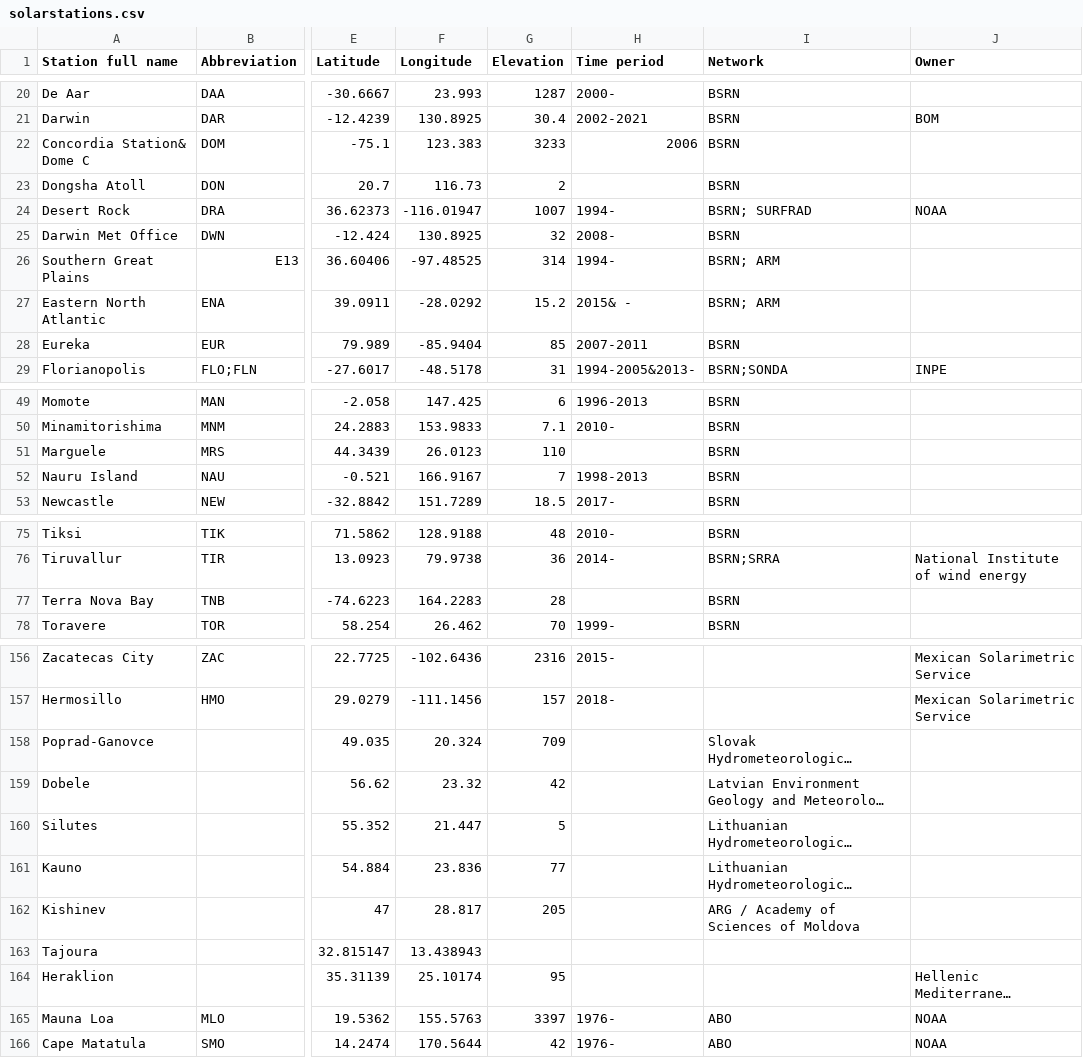
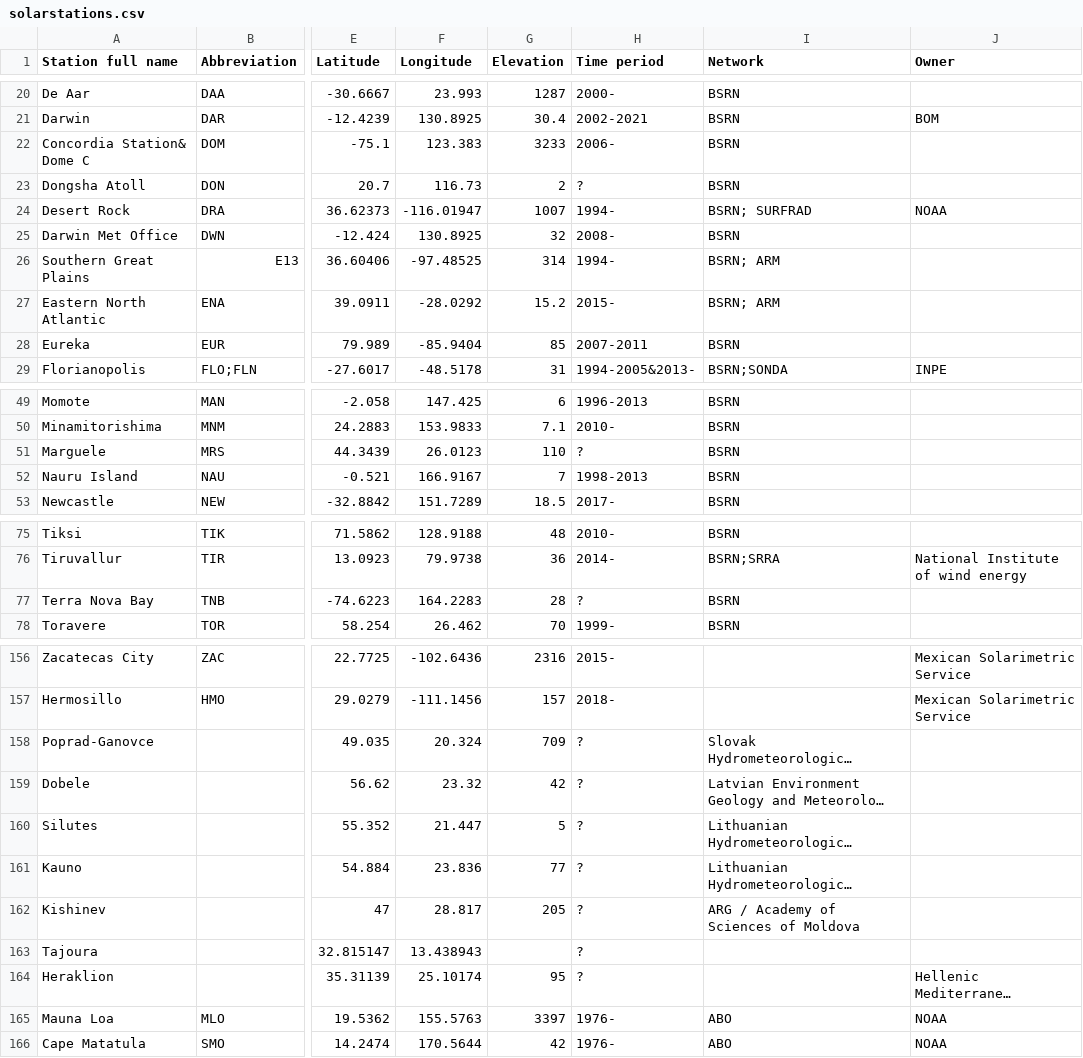
Before and after one commit to AssessingSolar/solarstations, a CSV file: solarstations.csv, drawn as a sheet; only a part is shown, gaps mark what is left out; long unchanged cells end in …; the diff covers the shown part only; the diff names each change by its address in the sheet, - before the commit and + after, or states it on an @@ line.

Commit message:
Update time periods (#209)
* Updated time periods

* Updated time periods

* Update solarstations.csv

Co-authored-by: Adam R. Jensen <39184289+AdamRJensen@users.noreply.github.com>

* Time period corrections

---------

Co-authored-by: Adam R. Jensen <39184289+AdamRJensen@users.noreply.github.com>

```diff
--- a/solarstations.csv
+++ b/solarstations.csv
-H22 (Time period): 2006
+H22 (Time period): 2006-
-H23 (Time period): (empty)
+H23 (Time period): ?
-H27 (Time period): 2015& -
+H27 (Time period): 2015-
-H51 (Time period): (empty)
+H51 (Time period): ?
-H77 (Time period): (empty)
+H77 (Time period): ?
-H158:H164 (Time period): (empty)
+H158:H164 (Time period): ?
```
Also changed, not shown: 5 edited cells elsewhere in this file.
